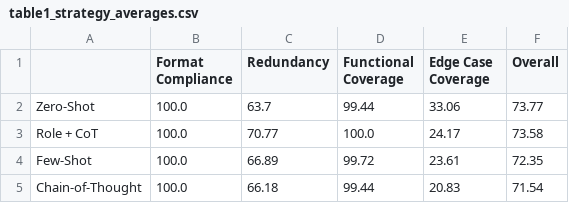
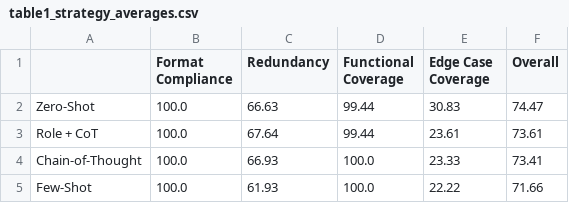
Before and after one commit to omaralghazali1599/ai-qa-automation-platform, a CSV file: analysis/output/table1_strategy_averages.csv, drawn as a sheet.

```diff
--- a/analysis/output/table1_strategy_averages.csv
+++ b/analysis/output/table1_strategy_averages.csv
@@ -1,5 +1,5 @@
 ,Format Compliance,Redundancy,Functional Coverage,Edge Case Coverage,Overall
-Zero-Shot,100.0,63.7,99.44,33.06,73.77
-Role + CoT,100.0,70.77,100.0,24.17,73.58
-Few-Shot,100.0,66.89,99.72,23.61,72.35
-Chain-of-Thought,100.0,66.18,99.44,20.83,71.54
+Zero-Shot,100.0,66.63,99.44,30.83,74.47
+Role + CoT,100.0,67.64,99.44,23.61,73.61
+Chain-of-Thought,100.0,66.93,100.0,23.33,73.41
+Few-Shot,100.0,61.93,100.0,22.22,71.66
```
Also changed, not shown: 14 other files.
